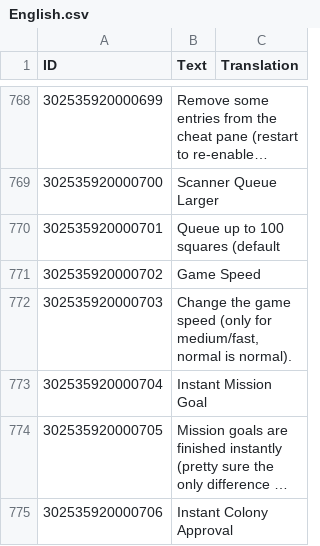
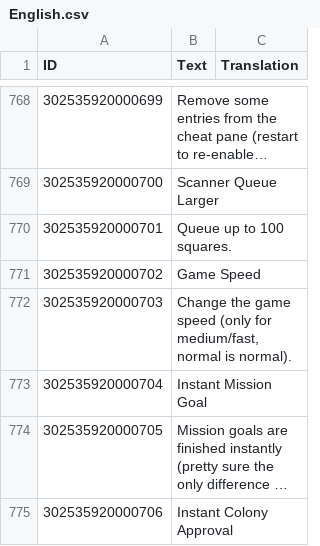
Before and after one commit to ChoGGi/SurvivingMars_CheatMods, a CSV file: Expanded Cheat Menu/Locales/English.csv, drawn as a sheet; only a part is shown, gaps mark what is left out; long unchanged cells end in …; the diff names each change by its address in the sheet, - before the commit and + after, or states it on an @@ line.

```diff
--- a/Expanded Cheat Menu/Locales/English.csv
+++ b/Expanded Cheat Menu/Locales/English.csv
-B770 (Text): Queue up to 100 squares (default
+B770 (Text): Queue up to 100 squares.
```
Also changed, not shown: 15 other files.
